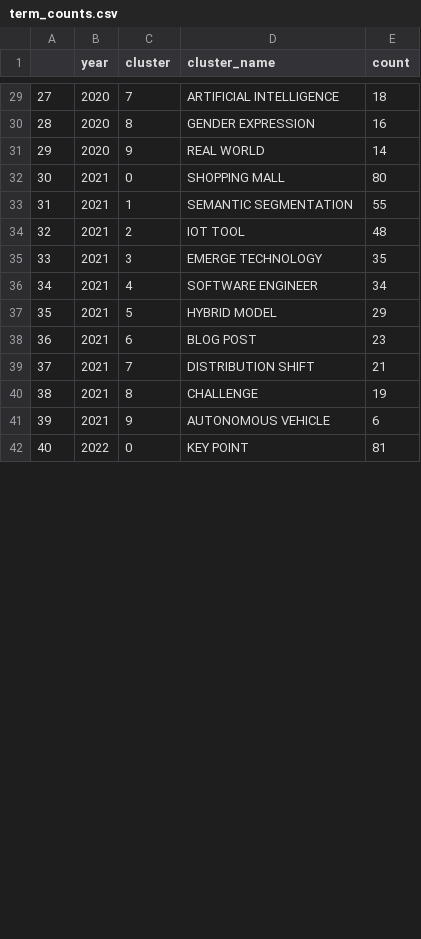
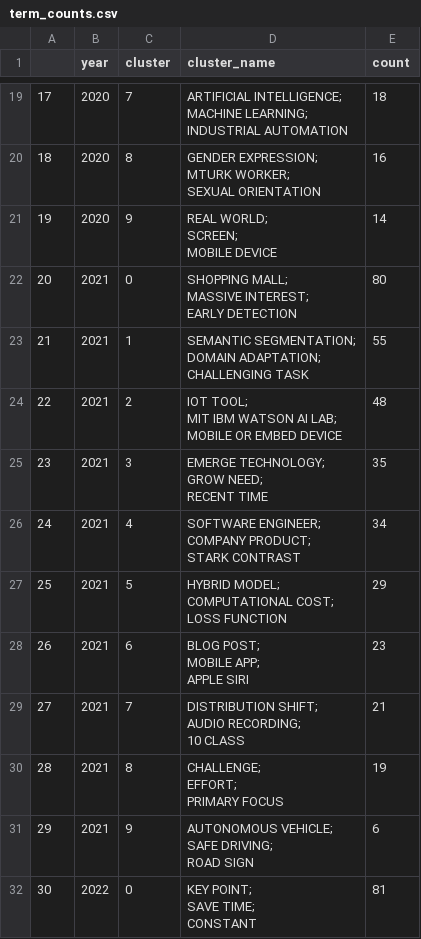
Before and after one commit to NikitaSavvin2000/sankey-graph, a CSV file: term_counts.csv, drawn as a sheet; only a part is shown, gaps mark what is left out; addresses are those after the commit; ↵ is a line break in a cell; the diff covers the shown part only; the diff names each change by its address in the sheet, - before the commit and + after, or states it on an @@ line.

```diff
--- a/term_counts.csv
+++ b/term_counts.csv
@@ column A renumbered from row 2 down @@
-D19 (cluster_name): ARTIFICIAL INTELLIGENCE
+D19 (cluster_name): ARTIFICIAL INTELLIGENCE; ↵ MACHINE LEARNING; ↵ INDUSTRIAL AUTOMATION
-D20 (cluster_name): GENDER EXPRESSION
+D20 (cluster_name): GENDER EXPRESSION; ↵ MTURK WORKER; ↵ SEXUAL ORIENTATION
-D21 (cluster_name): REAL WORLD
+D21 (cluster_name): REAL WORLD; ↵ SCREEN; ↵ MOBILE DEVICE
-D22 (cluster_name): SHOPPING MALL
+D22 (cluster_name): SHOPPING MALL; ↵ MASSIVE INTEREST; ↵ EARLY DETECTION
-D23 (cluster_name): SEMANTIC SEGMENTATION
+D23 (cluster_name): SEMANTIC SEGMENTATION; ↵ DOMAIN ADAPTATION; ↵ CHALLENGING TASK
-D24 (cluster_name): IOT TOOL
+D24 (cluster_name): IOT TOOL; ↵ MIT IBM WATSON AI LAB; ↵ MOBILE OR EMBED DEVICE
-D25 (cluster_name): EMERGE TECHNOLOGY
+D25 (cluster_name): EMERGE TECHNOLOGY; ↵ GROW NEED; ↵ RECENT TIME
-D26 (cluster_name): SOFTWARE ENGINEER
+D26 (cluster_name): SOFTWARE ENGINEER; ↵ COMPANY PRODUCT; ↵ STARK CONTRAST
-D27 (cluster_name): HYBRID MODEL
+D27 (cluster_name): HYBRID MODEL; ↵ COMPUTATIONAL COST; ↵ LOSS FUNCTION
-D28 (cluster_name): BLOG POST
+D28 (cluster_name): BLOG POST; ↵ MOBILE APP; ↵ APPLE SIRI
-D29 (cluster_name): DISTRIBUTION SHIFT
+D29 (cluster_name): DISTRIBUTION SHIFT; ↵ AUDIO RECORDING; ↵ 10 CLASS
-D30 (cluster_name): CHALLENGE
+D30 (cluster_name): CHALLENGE; ↵ EFFORT; ↵ PRIMARY FOCUS
-D31 (cluster_name): AUTONOMOUS VEHICLE
+D31 (cluster_name): AUTONOMOUS VEHICLE; ↵ SAFE DRIVING; ↵ ROAD SIGN
-D32 (cluster_name): KEY POINT
+D32 (cluster_name): KEY POINT; ↵ SAVE TIME; ↵ CONSTANT
```
Also changed, not shown: 10 removed rows and 46 edited cells elsewhere in this file, 5 other files.
